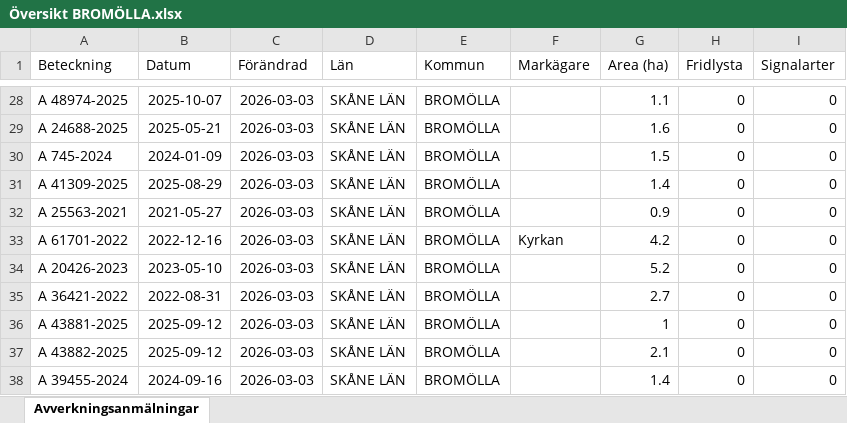
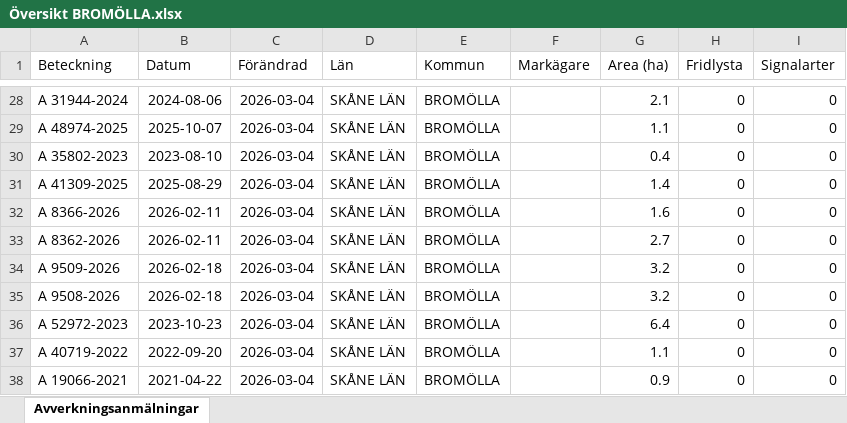
Before and after one commit to klasma/Logging_1272, an Excel workbook: Översikt BROMÖLLA.xlsx, sheet Avverkningsanmälningar, drawn as a sheet; only a part is shown, gaps mark what is left out; values as stored, in another font and other column widths than the file's, no borders; the diff covers the shown part only; the diff names each change by its address in the sheet, - before the commit and + after, or states it on an @@ line.

```diff
--- a/Översikt BROMÖLLA.xlsx (sheet Avverkningsanmälningar)
+++ b/Översikt BROMÖLLA.xlsx (sheet Avverkningsanmälningar)
-A28 (Beteckning): A 48974-2025
+A28 (Beteckning): A 31944-2024
-B28 (Datum): 2025-10-07
+B28 (Datum): 2024-08-06
-C28:C38 (Förändrad): 2026-03-03
+C28:C38 (Förändrad): 2026-03-04
-G28 (Area (ha)): 1.1
+G28 (Area (ha)): 2.1
-A29 (Beteckning): A 24688-2025
+A29 (Beteckning): A 48974-2025
-B29 (Datum): 2025-05-21
+B29 (Datum): 2025-10-07
-G29 (Area (ha)): 1.6
+G29 (Area (ha)): 1.1
-A30 (Beteckning): A 745-2024
+A30 (Beteckning): A 35802-2023
-B30 (Datum): 2024-01-09
+B30 (Datum): 2023-08-10
-G30 (Area (ha)): 1.5
+G30 (Area (ha)): 0.4
-A32 (Beteckning): A 25563-2021
+A32 (Beteckning): A 8366-2026
-B32 (Datum): 2021-05-27
+B32 (Datum): 2026-02-11
-G32 (Area (ha)): 0.9
+G32 (Area (ha)): 1.6
-A33 (Beteckning): A 61701-2022
+A33 (Beteckning): A 8362-2026
-B33 (Datum): 2022-12-16
+B33 (Datum): 2026-02-11
-F33 (Markägare): Kyrkan
+F33 (Markägare): (empty)
-G33 (Area (ha)): 4.2
+G33 (Area (ha)): 2.7
-A34 (Beteckning): A 20426-2023
+A34 (Beteckning): A 9509-2026
-B34 (Datum): 2023-05-10
+B34 (Datum): 2026-02-18
-G34 (Area (ha)): 5.2
+G34 (Area (ha)): 3.2
-A35 (Beteckning): A 36421-2022
+A35 (Beteckning): A 9508-2026
-B35 (Datum): 2022-08-31
+B35 (Datum): 2026-02-18
-G35 (Area (ha)): 2.7
+G35 (Area (ha)): 3.2
-A36 (Beteckning): A 43881-2025
+A36 (Beteckning): A 52972-2023
-B36 (Datum): 2025-09-12
+B36 (Datum): 2023-10-23
-G36 (Area (ha)): 1
+G36 (Area (ha)): 6.4
-A37 (Beteckning): A 43882-2025
+A37 (Beteckning): A 40719-2022
-B37 (Datum): 2025-09-12
+B37 (Datum): 2022-09-20
-G37 (Area (ha)): 2.1
+G37 (Area (ha)): 1.1
-A38 (Beteckning): A 39455-2024
+A38 (Beteckning): A 19066-2021
-B38 (Datum): 2024-09-16
+B38 (Datum): 2021-04-22
-G38 (Area (ha)): 1.4
+G38 (Area (ha)): 0.9
```
Also changed, not shown: 338 edited cells elsewhere in this sheet, artfynd/A 17396-2024 artfynd.xlsx, artfynd/A 42062-2024 artfynd.xlsx, 19 other files.
